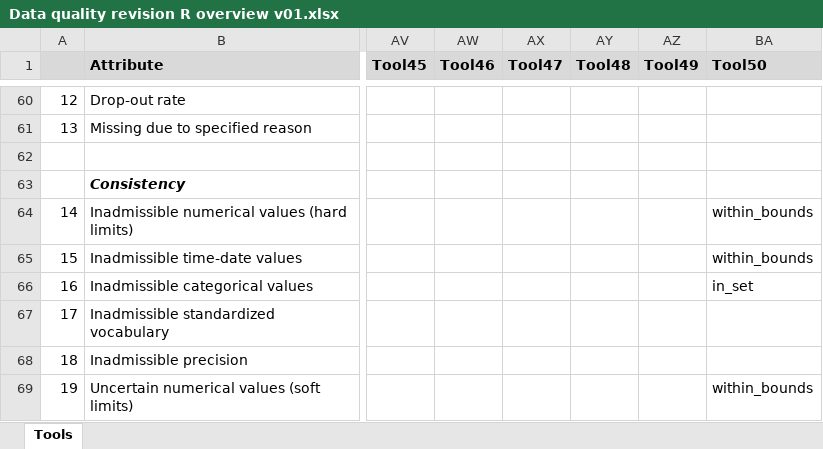
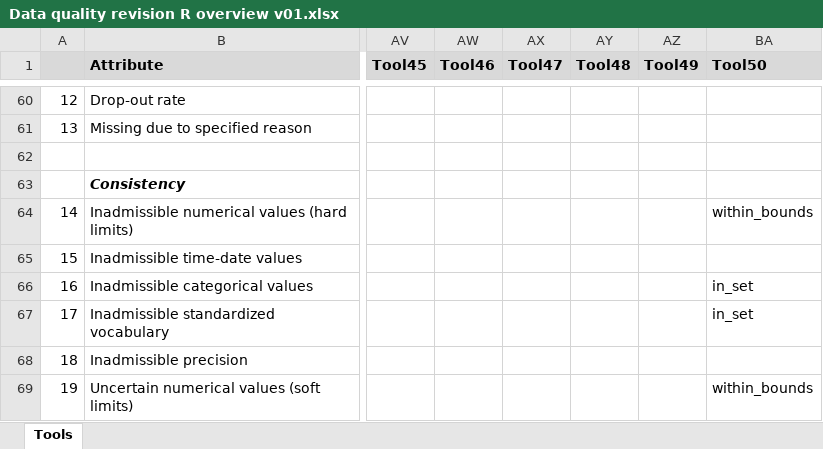
Before and after one commit to JoanyMarino/RPackages4DQA, an Excel workbook: Data quality revision R overview v01.xlsx, sheet Tools, drawn as a sheet; only a part is shown, gaps mark what is left out; values as stored, in another font and other column widths than the file's, no borders; the diff covers the shown part only; the diff names each change by its address in the sheet, - before the commit and + after, or states it on an @@ line.

```diff
--- a/Data quality revision R overview v01.xlsx (sheet Tools)
+++ b/Data quality revision R overview v01.xlsx (sheet Tools)
-BA65 (Tool50): within_bounds
+BA65 (Tool50): (empty)
-BA67 (Tool50): (empty)
+BA67 (Tool50): in_set
```
Also changed, not shown: 8 edited cells elsewhere in this sheet, 4 other files.
